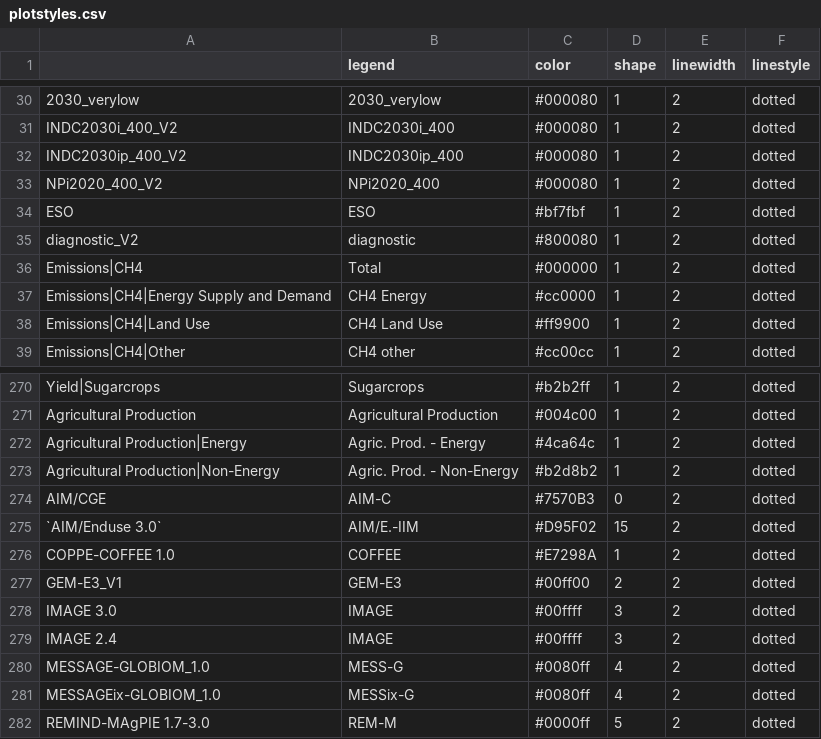
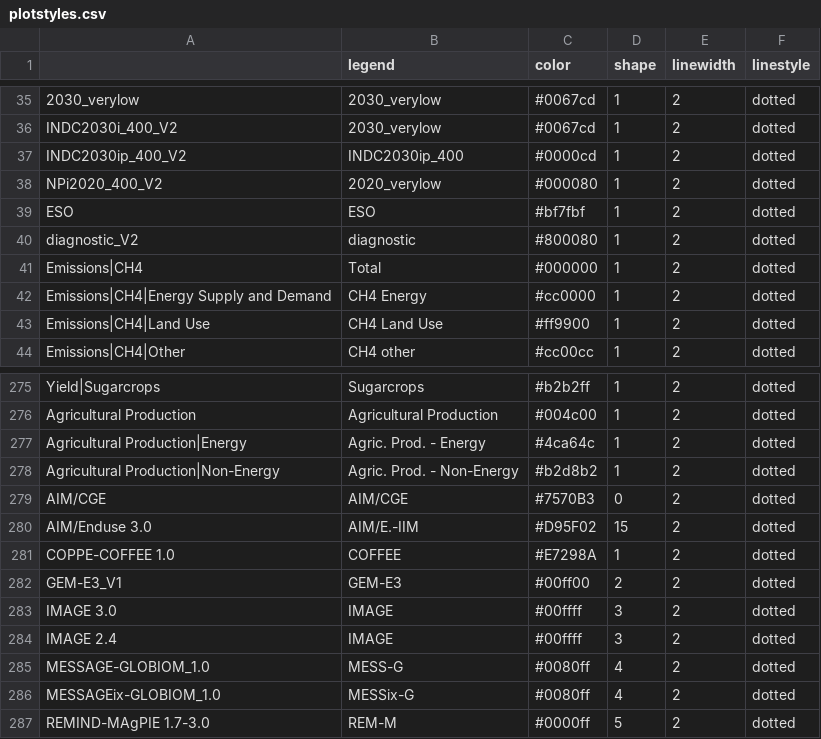
Before and after one commit to CD-LINKS/factsheet, a CSV file: src/settings/plotstyles.csv, drawn as a sheet; only a part is shown, gaps mark what is left out; addresses are those after the commit; the diff covers the shown part only; the diff names each change by its address in the sheet, - before the commit and + after, or states it on an @@ line.

```diff
--- a/src/settings/plotstyles.csv
+++ b/src/settings/plotstyles.csv
-C35:C36 (color): #000080
+C35:C36 (color): #0067cd
-B36 (legend): INDC2030i_400
+B36 (legend): 2030_verylow
-C37 (color): #000080
+C37 (color): #0000cd
-B38 (legend): NPi2020_400
+B38 (legend): 2020_verylow
-B279 (legend): AIM-C
+B279 (legend): AIM/CGE
-A280: `AIM/Enduse 3.0`
+A280: AIM/Enduse 3.0
```
Also changed, not shown: 5 added rows and 17 edited cells elsewhere in this file.
